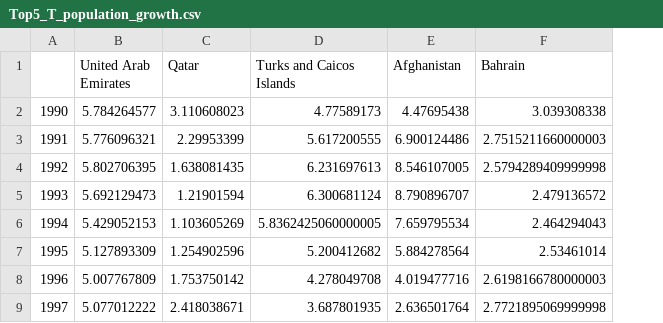
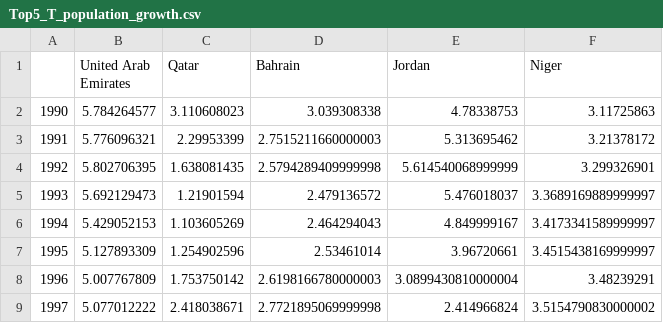
Before and after one commit to iamYole/ADS_Assignment_2, a CSV file: Top5_T_population_growth.csv, drawn as a sheet; only a part is shown; removed rows and columns are numbered as before the commit, all else as after; the diff names each change by its address in the sheet, - before the commit and + after, or states it on an @@ line.

```diff
--- a/Top5_T_population_growth.csv
+++ b/Top5_T_population_growth.csv
-column D (Turks and Caicos Islands), rows 2-9: 4.77589173 | 5.617200555 | 6.231697613 | 6.300681124 | 5.8362425060000005 | 5.200412682 | 4.278049708 | 3.687801935
-column E (Afghanistan), rows 2-9: 4.47695438 | 6.900124486 | 8.546107005 | 8.790896707 | 7.659795534 | 5.884278564 | 4.019477716 | 2.636501764
+column E (Jordan), rows 2-9: 4.78338753 | 5.313695462 | 5.614540068999999 | 5.476018037 | 4.849999167 | 3.96720661 | 3.0899430810000004 | 2.414966824
+column F (Niger), rows 2-9: 3.11725863 | 3.21378172 | 3.299326901 | 3.3689169889999997 | 3.4173341589999997 | 3.4515438169999997 | 3.48239291 | 3.5154790830000002
```
Also changed, not shown: 1 other file.
